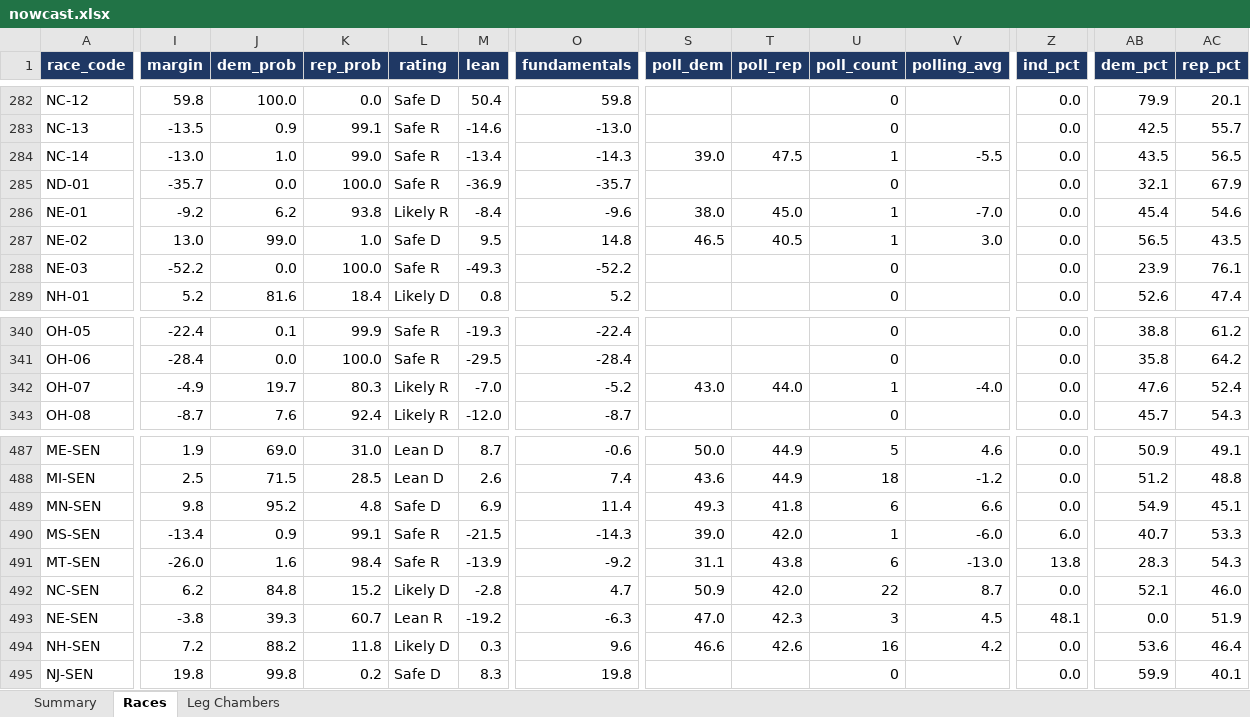
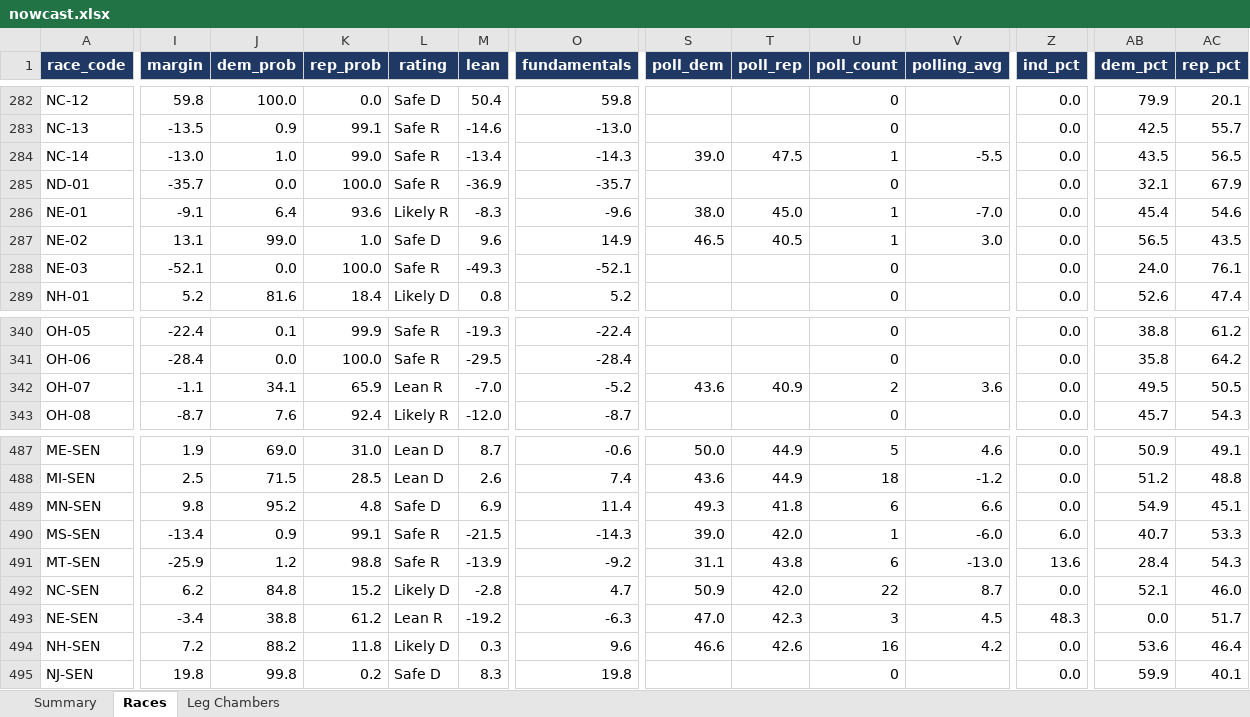
Before and after one commit to ElectIndex/26_us_forecast_data, an Excel workbook: output/nowcast.xlsx, sheet Races, drawn as a sheet; only a part is shown, gaps mark what is left out; values as stored, in another font and other column widths than the file's, no borders; the diff covers the shown part only; the diff names each change by its address in the sheet, - before the commit and + after, or states it on an @@ line.

Commit message:
OH-07: add the GOP-firm poll reviewed by NOTUS (Poindexter 44-39)
Curated into manual_race_polls.csv -- NOTUS reviewed the poll rather than
publishing a pollster release, so the NYT feed will never carry it.

NOTUS named neither the firm nor the sponsor, only "a Republican firm", so two
fields are inferences and are recorded as such in the row's notes:
- end_date 2026-07-30. Published Sunday 2026-08-02, fielded "Wednesday and
  Thursday" -> Jul 29-30.
- n=665, derived from the reported MoE +/-3.8 (0.25*(1.96/0.038)^2). NOTUS did
  not disclose a sample size.

lean=R follows the repo convention of tagging the polling FIRM's partisanship
rather than the sponsor's (GBAO is lean=D and is the other OH-07 poll; Public
Opinion Strategies is lean=R in RATINGS). So it enters de-biased to D+8.0 at
the 0.35 partisan weight, not at its face D+5.0. rating falls back to the 1.3
default for an unlisted pollster.

It outweighs the June GBAO poll on recency and sample despite the identical
partisan penalty, so the average moves R+4.0 -> D+3.55 (poll_count 1 -> 2) and
OH-07 goes margin -5.3 -> -3.78, D 30.3% -> 35.7%.

```diff
--- a/output/nowcast.xlsx (sheet Races)
+++ b/output/nowcast.xlsx (sheet Races)
-I286 (margin): -9.2
+I286 (margin): -9.1
-J286 (dem_prob): 6.2
+J286 (dem_prob): 6.4
-K286 (rep_prob): 93.8
+K286 (rep_prob): 93.6
-M286 (lean): -8.4
+M286 (lean): -8.3
-I287 (margin): 13.0
+I287 (margin): 13.1
-M287 (lean): 9.5
+M287 (lean): 9.6
-O287 (fundamentals): 14.8
+O287 (fundamentals): 14.9
-I288 (margin): -52.2
+I288 (margin): -52.1
-O288 (fundamentals): -52.2
+O288 (fundamentals): -52.1
-AB288 (dem_pct): 23.9
+AB288 (dem_pct): 24.0
-I342 (margin): -4.9
+I342 (margin): -1.1
-J342 (dem_prob): 19.7
+J342 (dem_prob): 34.1
-K342 (rep_prob): 80.3
+K342 (rep_prob): 65.9
-L342 (rating): Likely R
+L342 (rating): Lean R
-S342 (poll_dem): 43.0
+S342 (poll_dem): 43.6
-T342 (poll_rep): 44.0
+T342 (poll_rep): 40.9
-U342 (poll_count): 1
+U342 (poll_count): 2
-V342 (polling_avg): -4.0
+V342 (polling_avg): 3.6
-AB342 (dem_pct): 47.6
+AB342 (dem_pct): 49.5
-AC342 (rep_pct): 52.4
+AC342 (rep_pct): 50.5
-I491 (margin): -26.0
+I491 (margin): -25.9
-J491 (dem_prob): 1.6
+J491 (dem_prob): 1.2
-K491 (rep_prob): 98.4
+K491 (rep_prob): 98.8
-Z491 (ind_pct): 13.8
+Z491 (ind_pct): 13.6
-AB491 (dem_pct): 28.3
+AB491 (dem_pct): 28.4
-I493 (margin): -3.8
+I493 (margin): -3.4
-J493 (dem_prob): 39.3
+J493 (dem_prob): 38.8
-K493 (rep_prob): 60.7
+K493 (rep_prob): 61.2
-Z493 (ind_pct): 48.1
+Z493 (ind_pct): 48.3
-AC493 (rep_pct): 51.9
+AC493 (rep_pct): 51.7
```
Also changed, not shown: 34 edited cells elsewhere in this sheet, sheet Summary, sheet Leg Chambers, 50 other files.
